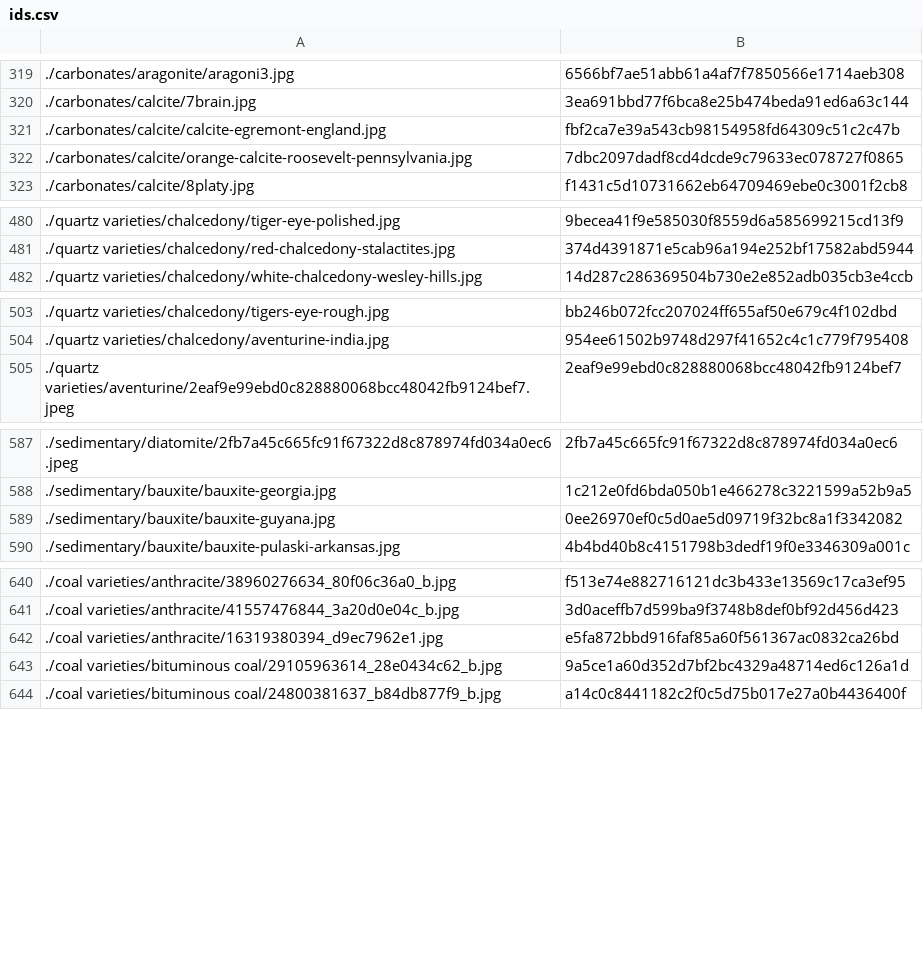
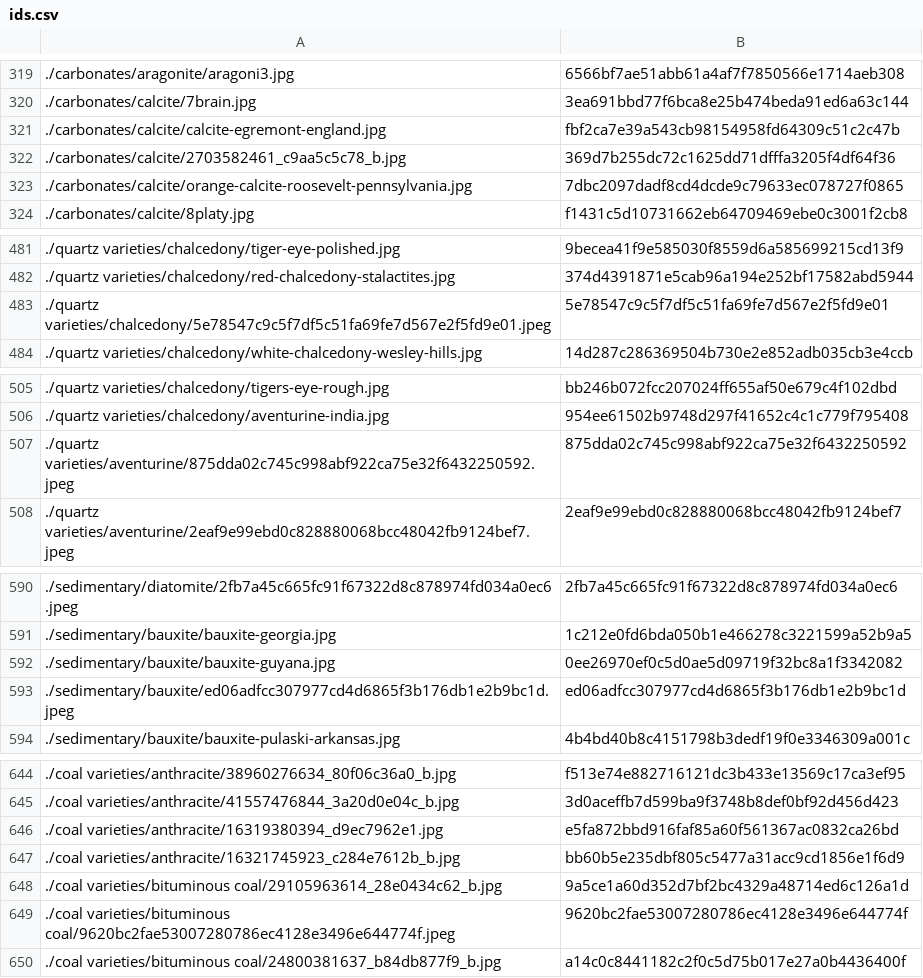
Before and after one commit to person-v132/Minerobo-Images, a CSV file: ids.csv, drawn as a sheet; only a part is shown, gaps mark what is left out; the diff covers the shown part only.

```diff
--- a/ids.csv
+++ b/ids.csv
@@ -321,2 +321,3 @@
 ./carbonates/calcite/calcite-egremont-england.jpg,fbf2ca7e39a543cb98154958fd64309c51c2c47b
+./carbonates/calcite/2703582461_c9aa5c5c78_b.jpg,369d7b255dc72c1625dd71dfffa3205f4df64f36
 ./carbonates/calcite/orange-calcite-roosevelt-pennsylvania.jpg,7dbc2097dadf8cd4dcde9c79633ec078727f0865
@@ -481,2 +482,3 @@
 ./quartz varieties/chalcedony/red-chalcedony-stalactites.jpg,374d4391871e5cab96a194e252bf17582abd5944
+./quartz varieties/chalcedony/5e78547c9c5f7df5c51fa69fe7d567e2f5fd9e01.jpeg,5e78547c9c5f7df5c51fa69fe7d567e2f5fd9e01
 ./quartz varieties/chalcedony/white-chalcedony-wesley-hills.jpg,14d287c286369504b730e2e852adb035cb3e4ccb
@@ -504,2 +506,3 @@
 ./quartz varieties/chalcedony/aventurine-india.jpg,954ee61502b9748d297f41652c4c1c779f795408
+./quartz varieties/aventurine/875dda02c745c998abf922ca75e32f6432250592.jpeg,875dda02c745c998abf922ca75e32f6432250592
 ./quartz varieties/aventurine/2eaf9e99ebd0c828880068bcc48042fb9124bef7.jpeg,2eaf9e99ebd0c828880068bcc48042fb9124bef7
@@ -589,2 +592,3 @@
 ./sedimentary/bauxite/bauxite-guyana.jpg,0ee26970ef0c5d0ae5d09719f32bc8a1f3342082
+./sedimentary/bauxite/ed06adfcc307977cd4d6865f3b176db1e2b9bc1d.jpeg,ed06adfcc307977cd4d6865f3b176db1e2b9bc1d
 ./sedimentary/bauxite/bauxite-pulaski-arkansas.jpg,4b4bd40b8c4151798b3dedf19f0e3346309a001c
@@ -642,3 +646,5 @@
 ./coal varieties/anthracite/16319380394_d9ec7962e1.jpg,e5fa872bbd916faf85a60f561367ac0832ca26bd
+./coal varieties/anthracite/16321745923_c284e7612b_b.jpg,bb60b5e235dbf805c5477a31acc9cd1856e1f6d9
 ./coal varieties/bituminous coal/29105963614_28e0434c62_b.jpg,9a5ce1a60d352d7bf2bc4329a48714ed6c126a1d
+./coal varieties/bituminous coal/9620bc2fae53007280786ec4128e3496e644774f.jpeg,9620bc2fae53007280786ec4128e3496e644774f
 ./coal varieties/bituminous coal/24800381637_b84db877f9_b.jpg,a14c0c8441182c2f0c5d75b017e27a0b4436400f
```
Also changed, not shown: 1 added row elsewhere in this file.
